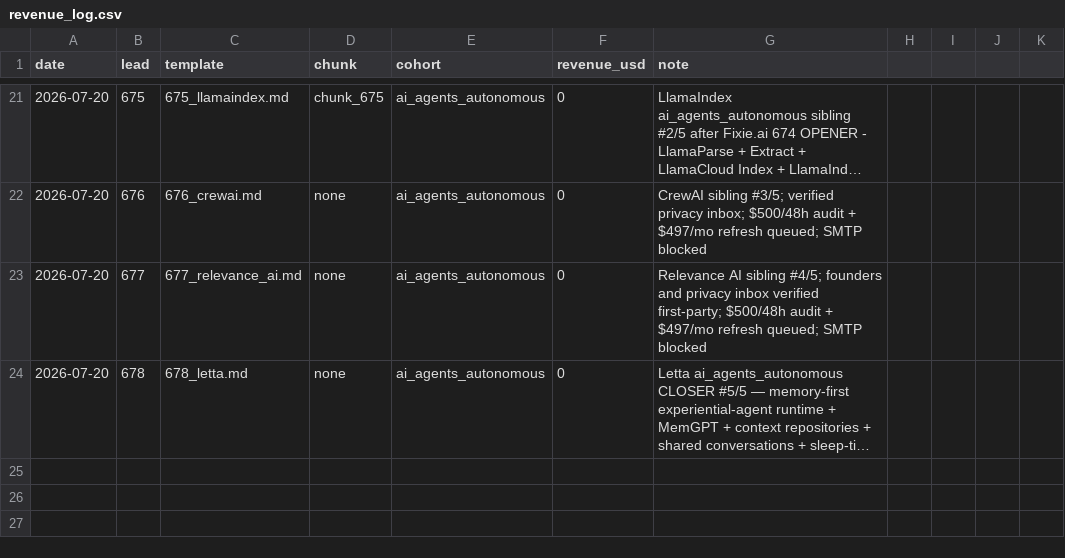
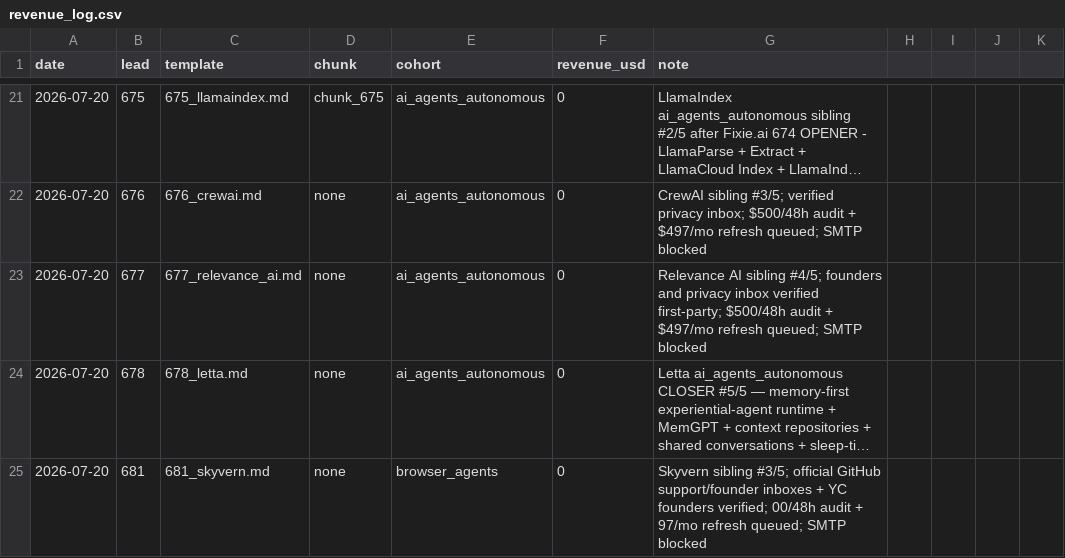
Before and after one commit to TalonForgeHQ/atlas-store, a CSV file: revenue_log.csv, drawn as a sheet; only a part is shown, gaps mark what is left out; long unchanged cells end in …; the diff names each change by its address in the sheet, - before the commit and + after, or states it on an @@ line.

```diff
--- a/revenue_log.csv
+++ b/revenue_log.csv
+row 25: 2026-07-20 | 681 | 681_skyvern.md | none | browser_agents | 0 | Skyvern sibling #3/5; official GitHub support/founder inboxes + YC founders verified; 00/48h audit + 97/mo refresh queued; SMTP blocked
```
Also changed, not shown: cold_email/leads.csv, 3 other files.
